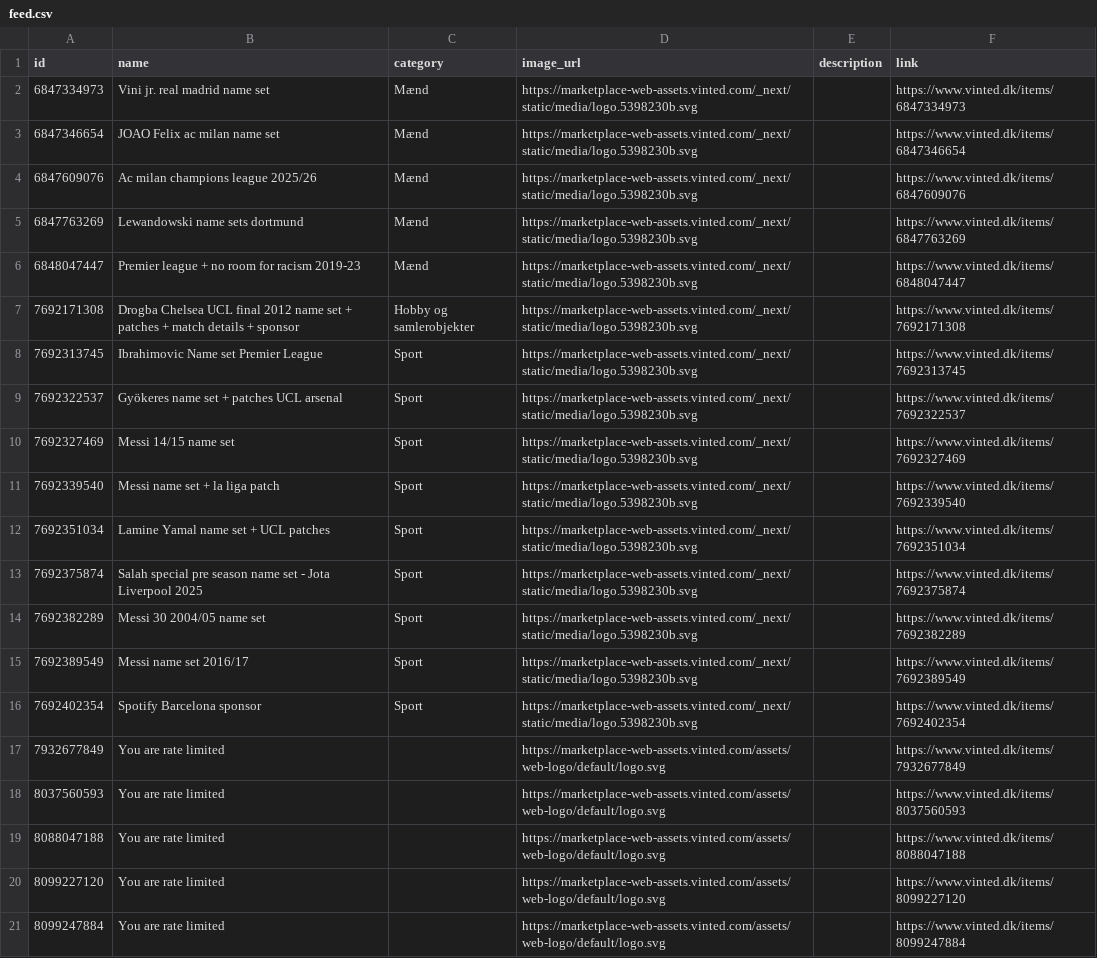
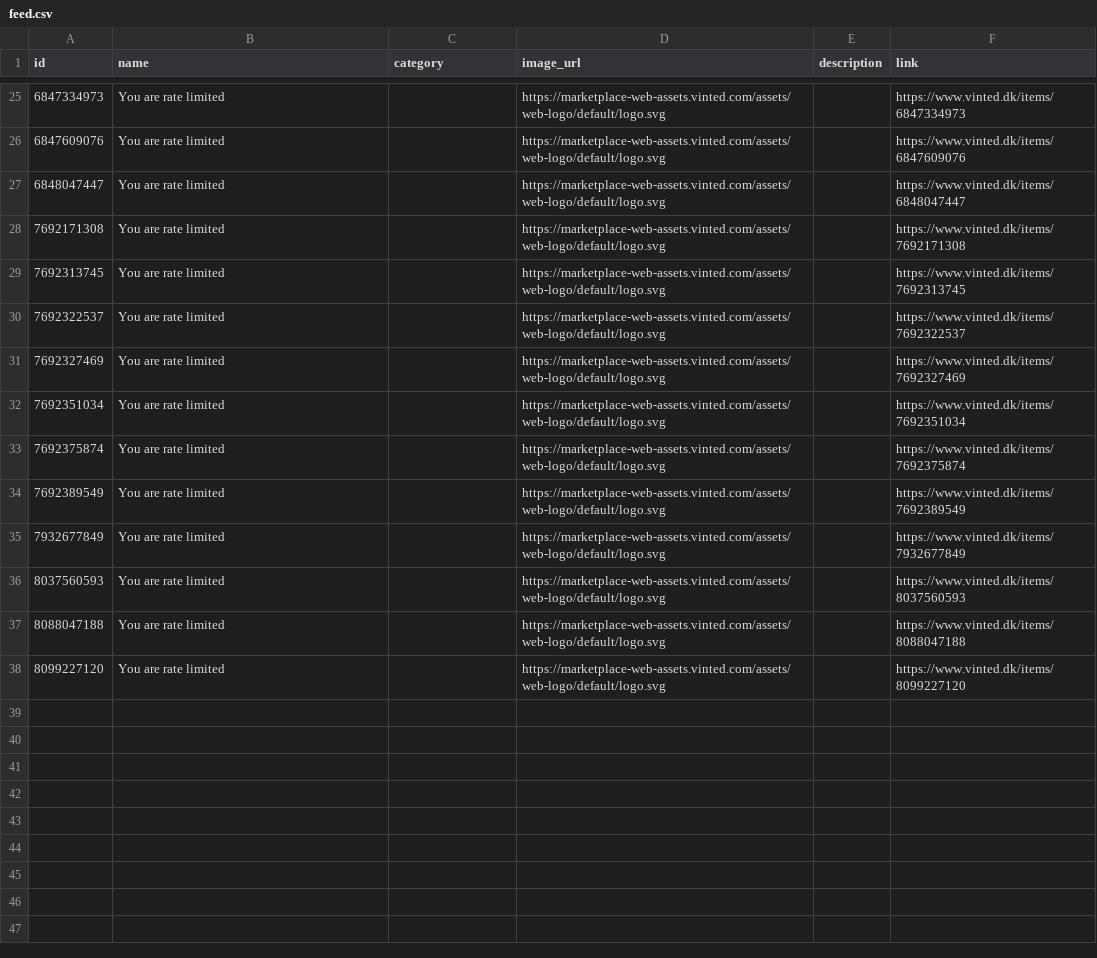
Before and after one commit to topMSD/vinted-scraper, a CSV file: data/feed.csv, drawn as a sheet; only a part is shown, gaps mark what is left out; the diff covers the shown part only.

```diff
--- a/data/feed.csv
+++ b/data/feed.csv
@@ -2,16 +25,11 @@ id,name,category,image_url,description,link
-6847334973,Vini jr. real madrid name set,Mænd,https://marketplace-web-assets.vinted.com/_next/static/media/logo.5398230b.svg,,https://www.vinted.dk/items/6847334973
-6847346654,JOAO Felix ac milan name set,Mænd,https://marketplace-web-assets.vinted.com/_next/static/media/logo.5398230b.svg,,https://www.vinted.dk/items/6847346654
-6847609076,Ac milan champions league 2025/26,Mænd,https://marketplace-web-assets.vinted.com/_next/static/media/logo.5398230b.svg,,https://www.vinted.dk/items/6847609076
-6847763269,Lewandowski name sets dortmund,Mænd,https://marketplace-web-assets.vinted.com/_next/static/media/logo.5398230b.svg,,https://www.vinted.dk/items/6847763269
-6848047447,Premier league + no room for racism 2019-23,Mænd,https://marketplace-web-assets.vinted.com/_next/static/media/logo.5398230b.svg,,https://www.vinted.dk/items/6848047447
-7692171308,Drogba Chelsea UCL final 2012 name set + patches + match details + sponsor,Hobby og samlerobjekter,https://marketplace-web-assets.vinted.com/_next/static/media/logo.5398230b.svg,,https://www.vinted.dk/items/7692171308
-7692313745,Ibrahimovic Name set Premier League,Sport,https://marketplace-web-assets.vinted.com/_next/static/media/logo.5398230b.svg,,https://www.vinted.dk/items/7692313745
-7692322537,Gyökeres name set + patches UCL arsenal,Sport,https://marketplace-web-assets.vinted.com/_next/static/media/logo.5398230b.svg,,https://www.vinted.dk/items/7692322537
-7692327469,Messi 14/15 name set,Sport,https://marketplace-web-assets.vinted.com/_next/static/media/logo.5398230b.svg,,https://www.vinted.dk/items/7692327469
-7692339540,Messi name set + la liga patch,Sport,https://marketplace-web-assets.vinted.com/_next/static/media/logo.5398230b.svg,,https://www.vinted.dk/items/7692339540
-7692351034,Lamine Yamal name set + UCL patches,Sport,https://marketplace-web-assets.vinted.com/_next/static/media/logo.5398230b.svg,,https://www.vinted.dk/items/7692351034
-7692375874,Salah special pre season name set - Jota Liverpool 2025,Sport,https://marketplace-web-assets.vinted.com/_next/static/media/logo.5398230b.svg,,https://www.vinted.dk/items/7692375874
-7692382289,Messi 30 2004/05 name set,Sport,https://marketplace-web-assets.vinted.com/_next/static/media/logo.5398230b.svg,,https://www.vinted.dk/items/7692382289
-7692389549,Messi name set 2016/17,Sport,https://marketplace-web-assets.vinted.com/_next/static/media/logo.5398230b.svg,,https://www.vinted.dk/items/7692389549
-7692402354,Spotify Barcelona sponsor,Sport,https://marketplace-web-assets.vinted.com/_next/static/media/logo.5398230b.svg,,https://www.vinted.dk/items/7692402354
+6847334973,You are rate limited,,https://marketplace-web-assets.vinted.com/assets/web-logo/default/logo.svg,,https://www.vinted.dk/items/6847334973
+6847609076,You are rate limited,,https://marketplace-web-assets.vinted.com/assets/web-logo/default/logo.svg,,https://www.vinted.dk/items/6847609076
+6848047447,You are rate limited,,https://marketplace-web-assets.vinted.com/assets/web-logo/default/logo.svg,,https://www.vinted.dk/items/6848047447
+7692171308,You are rate limited,,https://marketplace-web-assets.vinted.com/assets/web-logo/default/logo.svg,,https://www.vinted.dk/items/7692171308
+7692313745,You are rate limited,,https://marketplace-web-assets.vinted.com/assets/web-logo/default/logo.svg,,https://www.vinted.dk/items/7692313745
+7692322537,You are rate limited,,https://marketplace-web-assets.vinted.com/assets/web-logo/default/logo.svg,,https://www.vinted.dk/items/7692322537
+7692327469,You are rate limited,,https://marketplace-web-assets.vinted.com/assets/web-logo/default/logo.svg,,https://www.vinted.dk/items/7692327469
+7692351034,You are rate limited,,https://marketplace-web-assets.vinted.com/assets/web-logo/default/logo.svg,,https://www.vinted.dk/items/7692351034
+7692375874,You are rate limited,,https://marketplace-web-assets.vinted.com/assets/web-logo/default/logo.svg,,https://www.vinted.dk/items/7692375874
+7692389549,You are rate limited,,https://marketplace-web-assets.vinted.com/assets/web-logo/default/logo.svg,,https://www.vinted.dk/items/7692389549
 7932677849,You are rate limited,,https://marketplace-web-assets.vinted.com/assets/web-logo/default/logo.svg,,https://www.vinted.dk/items/7932677849
@@ -20,2 +38 @@ id,name,category,image_url,description,link
 8099227120,You are rate limited,,https://marketplace-web-assets.vinted.com/assets/web-logo/default/logo.svg,,https://www.vinted.dk/items/8099227120
-8099247884,You are rate limited,,https://marketplace-web-assets.vinted.com/assets/web-logo/default/logo.svg,,https://www.vinted.dk/items/8099247884
```
Also changed, not shown: 23 added rows elsewhere in this file.
